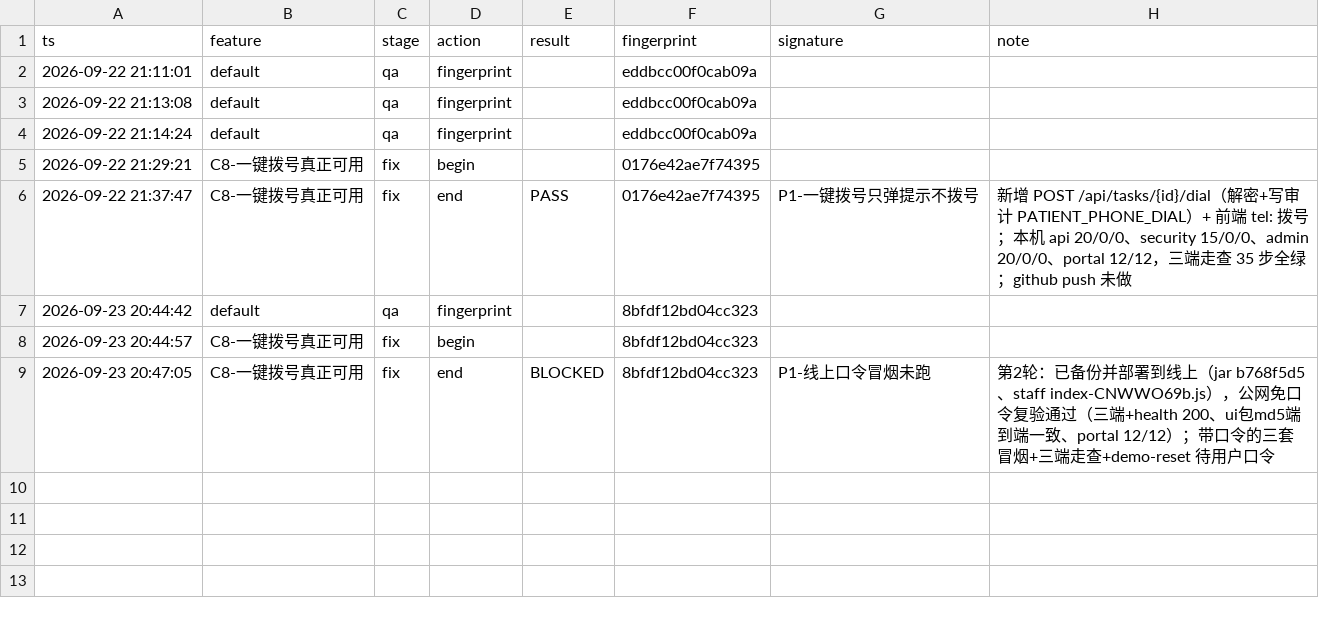
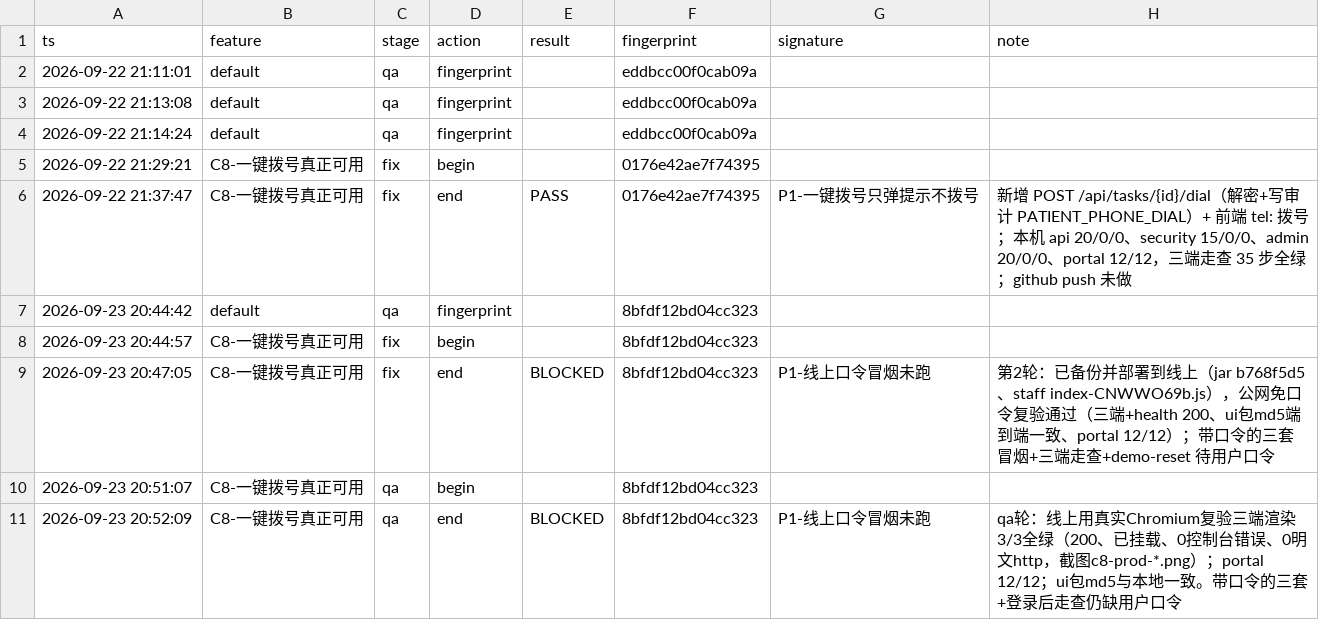
Before and after one commit to wuleiaa/yisuifang, a TSV file: tools/.pipeline/ledger.tsv, drawn as a sheet.

Commit message:
台账：C8 线上渲染复验（qa 轮）回执登记

```diff
--- a/tools/.pipeline/ledger.tsv
+++ b/tools/.pipeline/ledger.tsv
@@ -9 +9,3 @@ ts	feature	stage	action	result	fingerprint	signature	note
 2026-09-23 20:47:05	C8-一键拨号真正可用	fix	end	BLOCKED	8bfdf12bd04cc323	P1-线上口令冒烟未跑	第2轮：已备份并部署到线上（jar b768f5d5、staff index-CNWWO69b.js），公网免口令复验通过（三端+health 200、ui包md5端到端一致、portal 12/12）；带口令的三套冒烟+三端走查+demo-reset 待用户口令
+2026-09-23 20:51:07	C8-一键拨号真正可用	qa	begin		8bfdf12bd04cc323		
+2026-09-23 20:52:09	C8-一键拨号真正可用	qa	end	BLOCKED	8bfdf12bd04cc323	P1-线上口令冒烟未跑	qa轮：线上用真实Chromium复验三端渲染3/3全绿（200、已挂载、0控制台错误、0明文http，截图c8-prod-*.png）；portal 12/12；ui包md5与本地一致。带口令的三套+登录后走查仍缺用户口令
```
